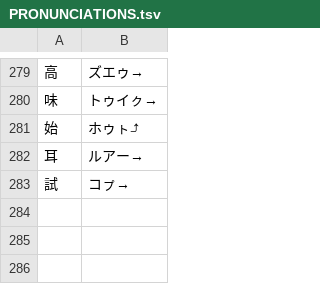
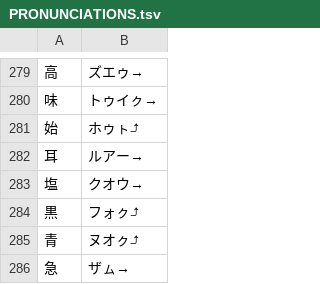
Before and after one commit to yasusho/linzklar_and_pmcp_paper_dictionary, a TSV file: PRONUNCIATIONS.tsv, drawn as a sheet; only a part is shown, gaps mark what is left out.

```diff
--- a/PRONUNCIATIONS.tsv
+++ b/PRONUNCIATIONS.tsv
@@ -282,2 +282,5 @@
 耳	ルアー→
-試	コㇷ゚→
+塩	クオウ→
+黒	フォㇰ⤴
+青	ヌオㇰ⤴
+急	ザㇺ→
```
Also changed, not shown: VARIANTS.tsv, 10 other files.
